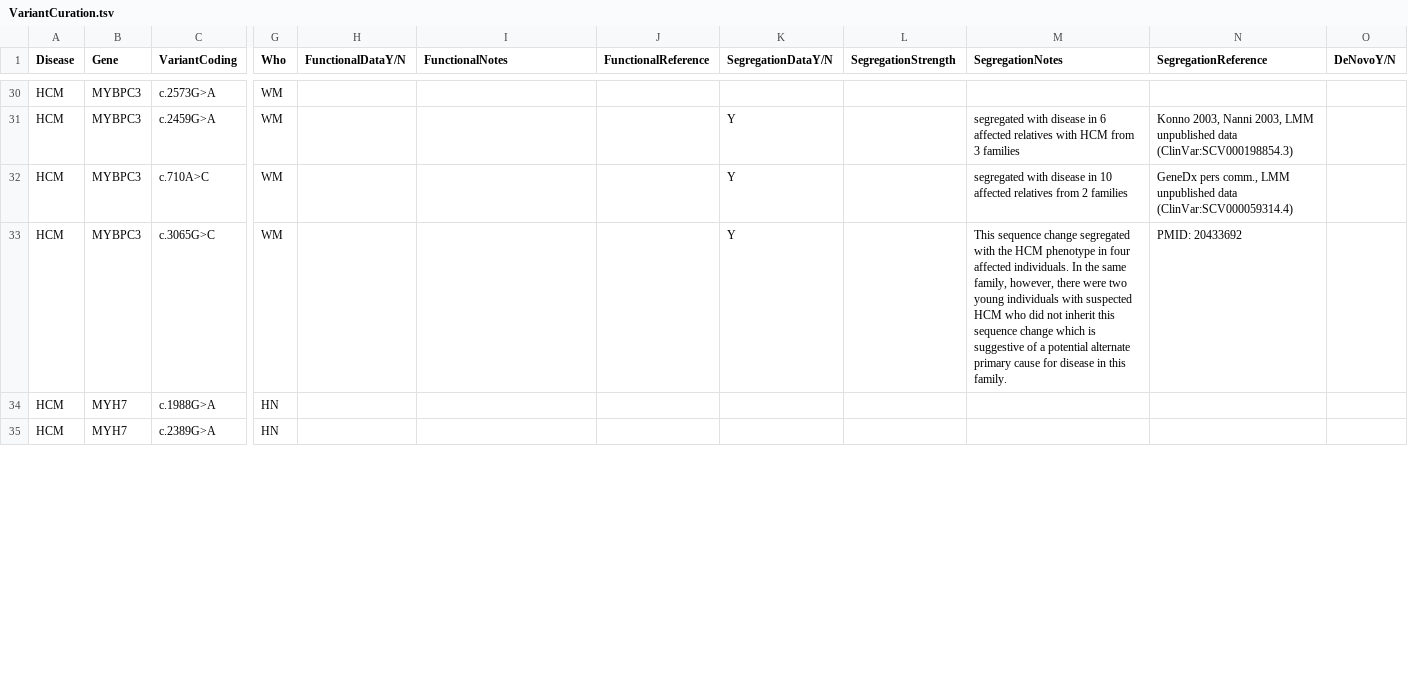
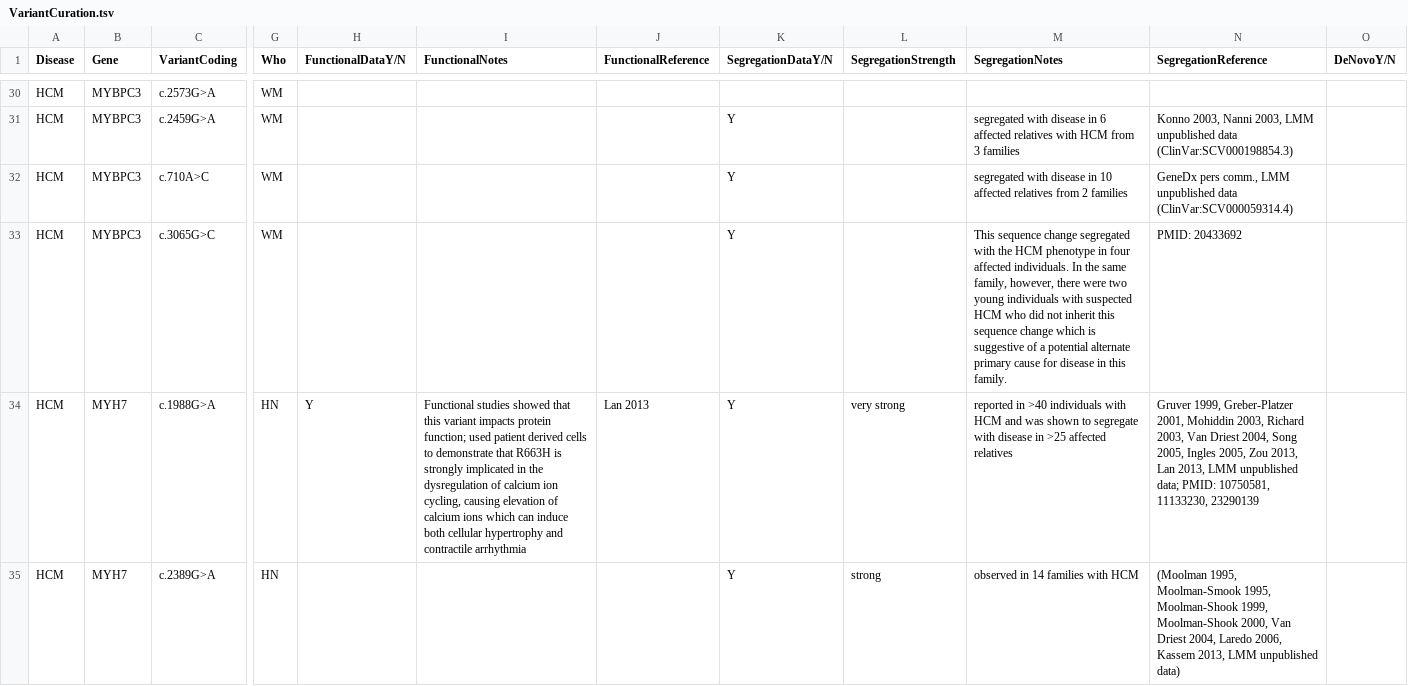
Before and after one commit to ImperialCardioGenetics/CardioClassifierManuscript, a TSV file: VariantCuration.tsv, drawn as a sheet; only a part is shown, gaps mark what is left out; the diff covers the shown part only; the diff names each change by its address in the sheet, - before the commit and + after, or states it on an @@ line.

Commit message:
Updated

```diff
--- a/VariantCuration.tsv
+++ b/VariantCuration.tsv
-H34 (FunctionalDataY/N): (empty)
+H34 (FunctionalDataY/N): Y
-I34 (FunctionalNotes): (empty)
+I34 (FunctionalNotes): Functional studies showed that this variant impacts protein function; used patient derived cells to demonstrate that R663H is strongly implicated in the dysregulation of calcium ion cycling, causing elevation of calcium ions which can induce both cellular hypertrophy and contractile arrhythmia
-J34 (FunctionalReference): (empty)
+J34 (FunctionalReference): Lan 2013
-K34:K35 (SegregationDataY/N): (empty)
+K34:K35 (SegregationDataY/N): Y
-L34 (SegregationStrength): (empty)
+L34 (SegregationStrength): very strong
-M34 (SegregationNotes): (empty)
+M34 (SegregationNotes): reported in >40 individuals with HCM and was shown to segregate with disease in >25 affected relatives
-N34 (SegregationReference): (empty)
+N34 (SegregationReference): Gruver 1999, Greber-Platzer 2001, Mohiddin 2003, Richard 2003, Van Driest 2004, Song 2005, Ingles 2005, Zou 2013, Lan 2013, LMM unpublished data; PMID: 10750581, 11133230, 23290139
-L35 (SegregationStrength): (empty)
+L35 (SegregationStrength): strong
-M35 (SegregationNotes): (empty)
+M35 (SegregationNotes): observed in 14 families with HCM
-N35 (SegregationReference): (empty)
+N35 (SegregationReference): (Moolman 1995, Moolman-Smook 1995, Moolman-Shook 1999, Moolman-Shook 2000, Van Driest 2004, Laredo 2006, Kassem 2013, LMM unpublished data)
```
Also changed, not shown: 66 edited cells elsewhere in this file.
